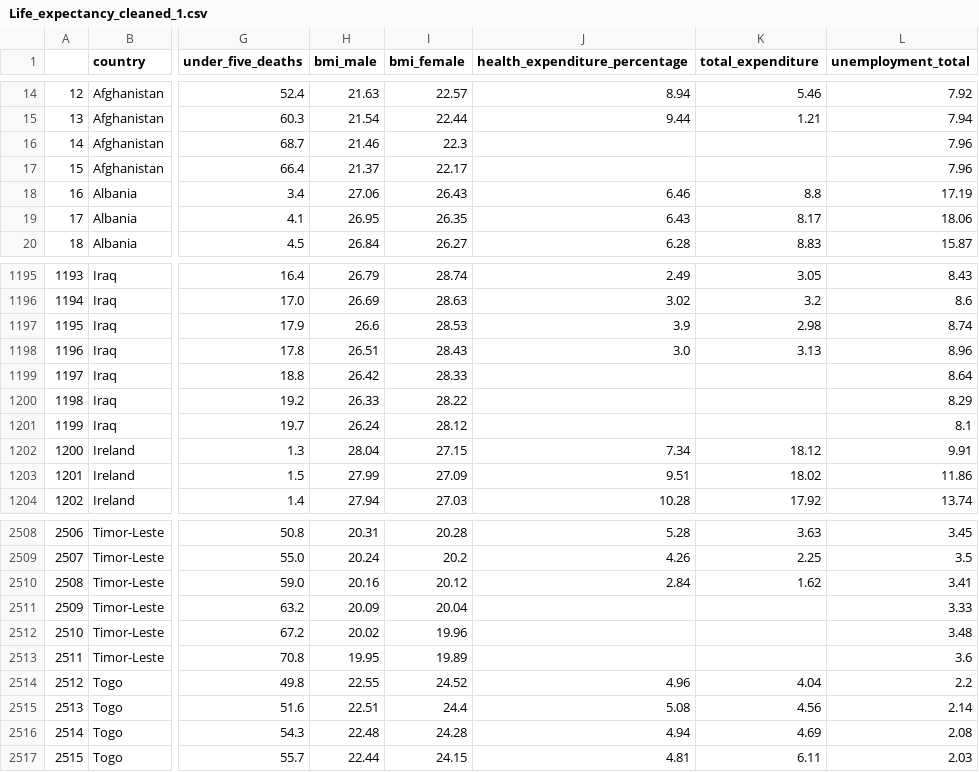
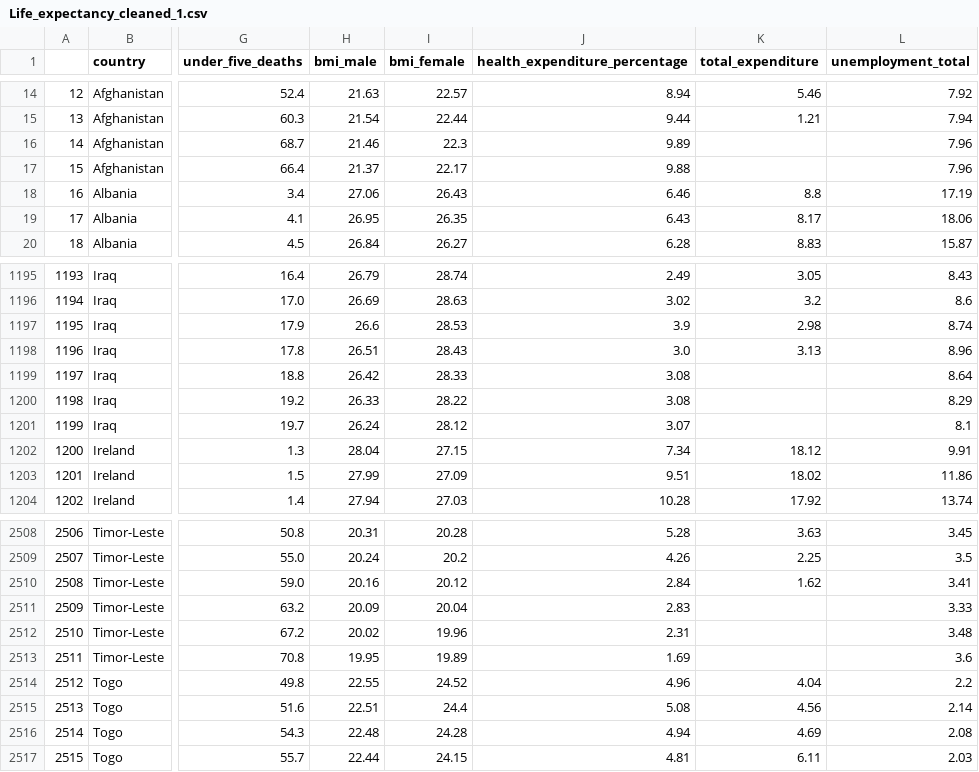
Before and after one commit to WVDevCode/Life_Expectancy_and_GDP, a CSV file: Datasets/Cleaned_datasets/Life_expectancy_cleaned_1.csv, drawn as a sheet; only a part is shown, gaps mark what is left out; the diff covers the shown part only; the diff names each change by its address in the sheet, - before the commit and + after, or states it on an @@ line.

Commit message:
Filled missing health expenditure percentage values of 5 countries using multiple imputation. To use interpolation for Libya and Syria. Updated heatmap to show correlation of regions and sub-regions. Added Standard deviations to descriptive statistics.

```diff
--- a/Datasets/Cleaned_datasets/Life_expectancy_cleaned_1.csv
+++ b/Datasets/Cleaned_datasets/Life_expectancy_cleaned_1.csv
-J16 (health_expenditure_percentage): (empty)
+J16 (health_expenditure_percentage): 9.89
-J17 (health_expenditure_percentage): (empty)
+J17 (health_expenditure_percentage): 9.88
-J1199:J1200 (health_expenditure_percentage): (empty)
+J1199:J1200 (health_expenditure_percentage): 3.08
-J1201 (health_expenditure_percentage): (empty)
+J1201 (health_expenditure_percentage): 3.07
-J2511 (health_expenditure_percentage): (empty)
+J2511 (health_expenditure_percentage): 2.83
-J2512 (health_expenditure_percentage): (empty)
+J2512 (health_expenditure_percentage): 2.31
-J2513 (health_expenditure_percentage): (empty)
+J2513 (health_expenditure_percentage): 1.69
```
Also changed, not shown: 21 edited cells elsewhere in this file, 4 other files.
